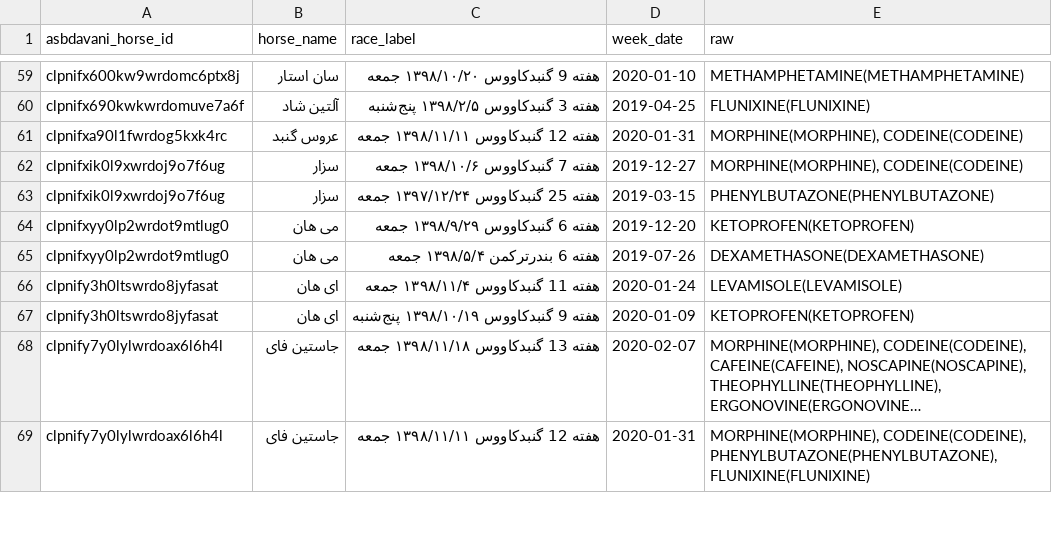
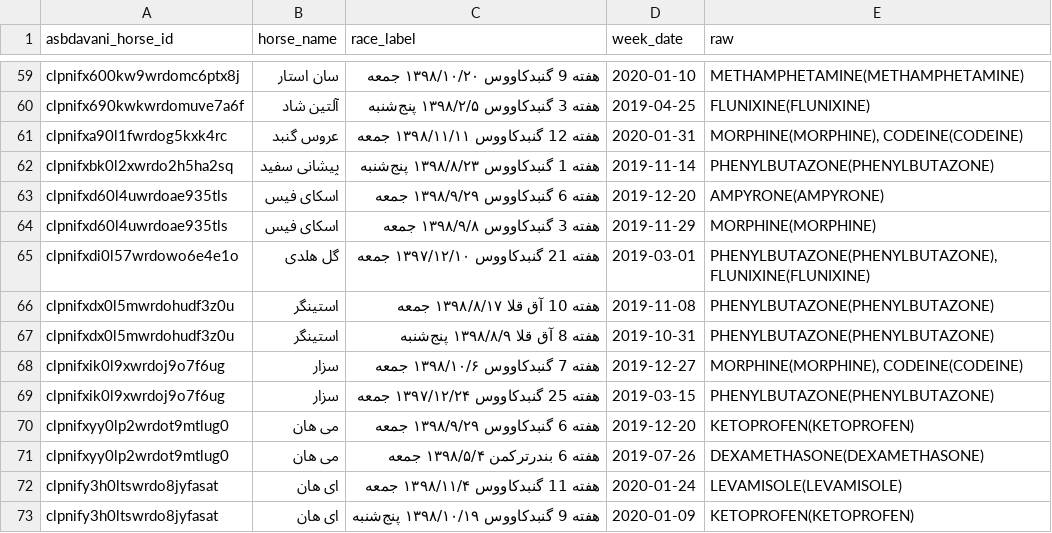
Before and after one commit to RogerAirs11/basalt-data-vault, a CSV file: scrape-2026-11-25/out/new_doping.csv, drawn as a sheet; only a part is shown, gaps mark what is left out; the shorter side is filled out with more unchanged rows; long unchanged cells end in …; the diff names each change by its address in the sheet, - before the commit and + after, or states it on an @@ line.

Commit message:
parsed new_doping.csv (518 pages)

```diff
--- a/scrape-2026-11-25/out/new_doping.csv
+++ b/scrape-2026-11-25/out/new_doping.csv
+row 62: clpnifxbk0l2xwrdo2h5ha2sq | پیشانی سفید | هفته 1 گنبدکاووس ۱۳۹۸/۸/۲۳ پنج‌شنبه | 2019-11-14 | PHENYLBUTAZONE(PHENYLBUTAZONE)
+row 63: clpnifxd60l4uwrdoae935tls | اسکای فیس | هفته 6 گنبدکاووس ۱۳۹۸/۹/۲۹ جمعه | 2019-12-20 | AMPYRONE(AMPYRONE)
+row 64: clpnifxd60l4uwrdoae935tls | اسکای فیس | هفته 3 گنبدکاووس ۱۳۹۸/۹/۸ جمعه | 2019-11-29 | MORPHINE(MORPHINE)
+row 65: clpnifxdi0l57wrdowo6e4e1o | گل هلدی | هفته 21 گنبدکاووس ۱۳۹۷/۱۲/۱۰ جمعه | 2019-03-01 | PHENYLBUTAZONE(PHENYLBUTAZONE), FLUNIXINE(FLUNIXINE)
+row 66: clpnifxdx0l5mwrdohudf3z0u | استینگر | هفته 10 آق‌ قلا ۱۳۹۸/۸/۱۷ جمعه | 2019-11-08 | PHENYLBUTAZONE(PHENYLBUTAZONE)
+row 67: clpnifxdx0l5mwrdohudf3z0u | استینگر | هفته 8 آق‌ قلا ۱۳۹۸/۸/۹ پنج‌شنبه | 2019-10-31 | PHENYLBUTAZONE(PHENYLBUTAZONE)
```
